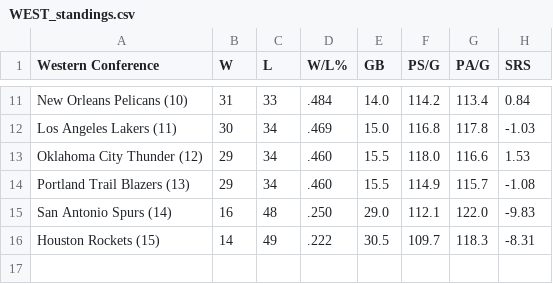
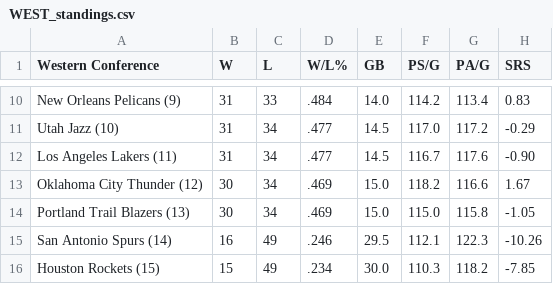
Before and after one commit to caHaber/flat-data-nba-standings, a CSV file: WEST_standings.csv, drawn as a sheet; only a part is shown, gaps mark what is left out; the diff covers the shown part only.

```diff
--- a/WEST_standings.csv
+++ b/WEST_standings.csv
@@ -11,6 +10,7 @@
-"New Orleans Pelicans (10) ","31","33",".484","14.0","114.2","113.4","0.84"
-"Los Angeles Lakers (11) ","30","34",".469","15.0","116.8","117.8","-1.03"
-"Oklahoma City Thunder (12) ","29","34",".460","15.5","118.0","116.6","1.53"
-"Portland Trail Blazers (13) ","29","34",".460","15.5","114.9","115.7","-1.08"
-"San Antonio Spurs (14) ","16","48",".250","29.0","112.1","122.0","-9.83"
-"Houston Rockets (15) ","14","49",".222","30.5","109.7","118.3","-8.31"
+"New Orleans Pelicans (9) ","31","33",".484","14.0","114.2","113.4","0.83"
+"Utah Jazz (10) ","31","34",".477","14.5","117.0","117.2","-0.29"
+"Los Angeles Lakers (11) ","31","34",".477","14.5","116.7","117.6","-0.90"
+"Oklahoma City Thunder (12) ","30","34",".469","15.0","118.2","116.6","1.67"
+"Portland Trail Blazers (13) ","30","34",".469","15.0","115.0","115.8","-1.05"
+"San Antonio Spurs (14) ","16","49",".246","29.5","112.1","122.3","-10.26"
+"Houston Rockets (15) ","15","49",".234","30.0","110.3","118.2","-7.85"
```
Also changed, not shown: 1 added row, 2 removed rows and 28 edited cells elsewhere in this file, EAST_standings.csv, 1 other file.
